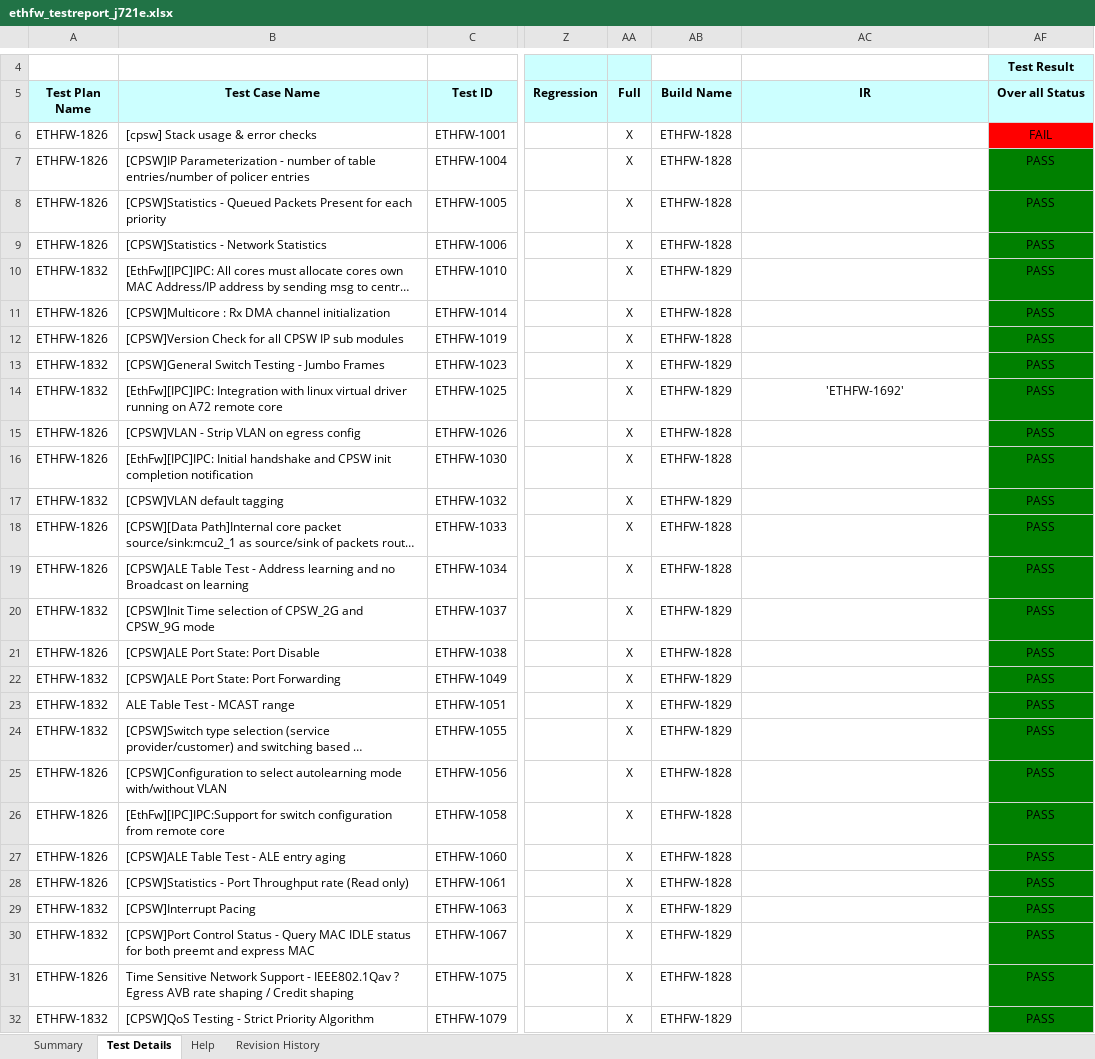
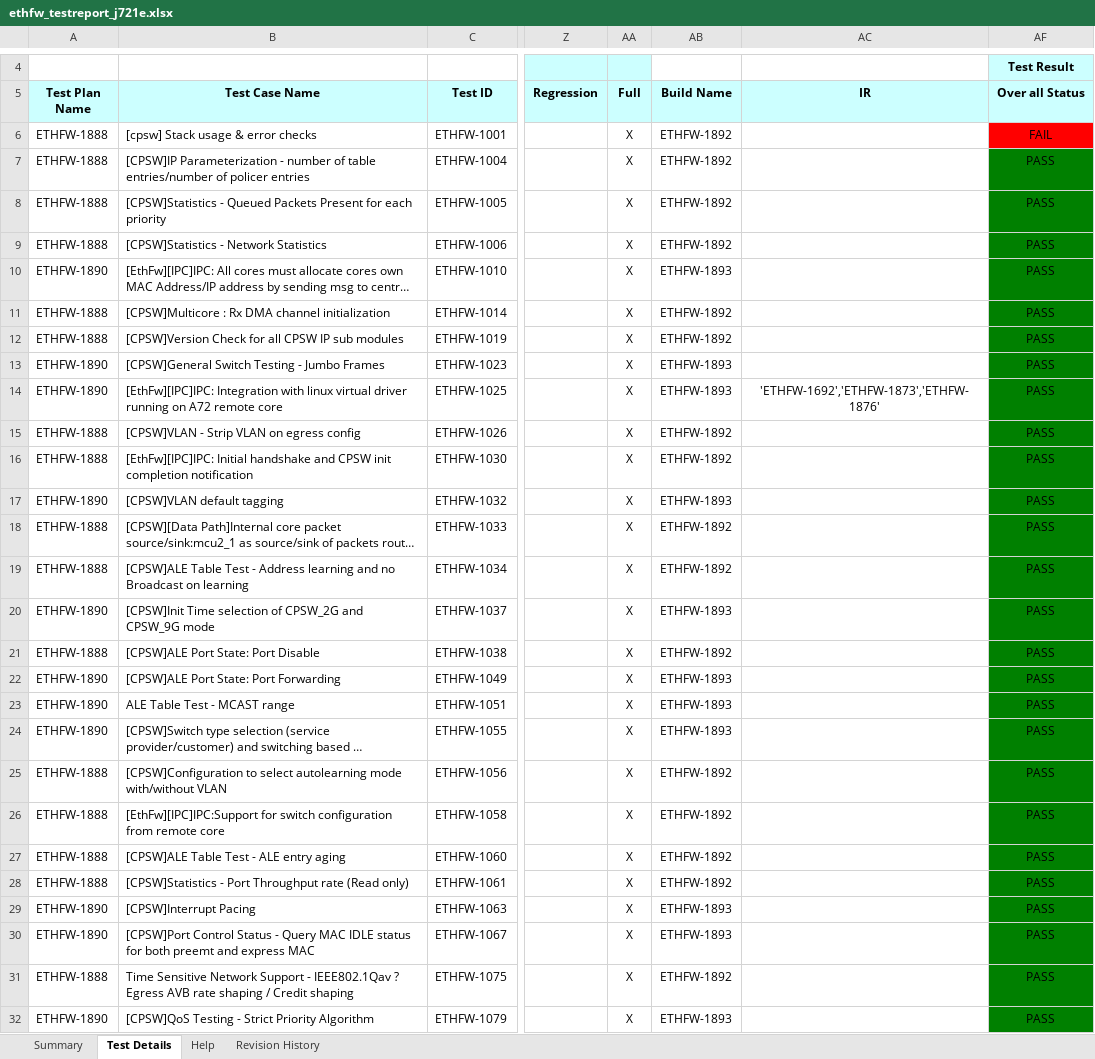
Before and after one commit to TexasInstruments/enet-firmware, an Excel workbook: docs/test_report/ethfw_testreport_j721e.xlsx, sheet Test Details, drawn as a sheet; only a part is shown, gaps mark what is left out; long unchanged cells end in …; values as stored, in another font and other column widths than the file's, no borders; the diff covers the shown part only; the diff names each change by its address in the sheet, - before the commit and + after, or states it on an @@ line.

Commit message:
docs: Add test and traceability reports for SDK 8.1
Add test report and traceability report for SDK 8.1. for J721E and
J7200.

Signed-off-by: Misael Lopez Cruz <misael.lopez@ti.com>

```diff
--- a/docs/test_report/ethfw_testreport_j721e.xlsx (sheet Test Details)
+++ b/docs/test_report/ethfw_testreport_j721e.xlsx (sheet Test Details)
-A6:A9 (Test Plan Name): ETHFW-1826
+A6:A9 (Test Plan Name): ETHFW-1888
-AB6:AB9 (Build Name): ETHFW-1828
+AB6:AB9 (Build Name): ETHFW-1892
-A10 (Test Plan Name): ETHFW-1832
+A10 (Test Plan Name): ETHFW-1890
-AB10 (Build Name): ETHFW-1829
+AB10 (Build Name): ETHFW-1893
-A11:A12 (Test Plan Name): ETHFW-1826
+A11:A12 (Test Plan Name): ETHFW-1888
-AB11:AB12 (Build Name): ETHFW-1828
+AB11:AB12 (Build Name): ETHFW-1892
-A13:A14 (Test Plan Name): ETHFW-1832
+A13:A14 (Test Plan Name): ETHFW-1890
-AB13:AB14 (Build Name): ETHFW-1829
+AB13:AB14 (Build Name): ETHFW-1893
-AC14 (IR): 'ETHFW-1692'
+AC14 (IR): 'ETHFW-1692','ETHFW-1873','ETHFW-1876'
-A15:A16 (Test Plan Name): ETHFW-1826
+A15:A16 (Test Plan Name): ETHFW-1888
-AB15:AB16 (Build Name): ETHFW-1828
+AB15:AB16 (Build Name): ETHFW-1892
-A17 (Test Plan Name): ETHFW-1832
+A17 (Test Plan Name): ETHFW-1890
-AB17 (Build Name): ETHFW-1829
+AB17 (Build Name): ETHFW-1893
-A18:A19 (Test Plan Name): ETHFW-1826
+A18:A19 (Test Plan Name): ETHFW-1888
-AB18:AB19 (Build Name): ETHFW-1828
+AB18:AB19 (Build Name): ETHFW-1892
-A20 (Test Plan Name): ETHFW-1832
+A20 (Test Plan Name): ETHFW-1890
-AB20 (Build Name): ETHFW-1829
+AB20 (Build Name): ETHFW-1893
-A21 (Test Plan Name): ETHFW-1826
+A21 (Test Plan Name): ETHFW-1888
-AB21 (Build Name): ETHFW-1828
+AB21 (Build Name): ETHFW-1892
-A22:A24 (Test Plan Name): ETHFW-1832
+A22:A24 (Test Plan Name): ETHFW-1890
-AB22:AB24 (Build Name): ETHFW-1829
+AB22:AB24 (Build Name): ETHFW-1893
-A25:A28 (Test Plan Name): ETHFW-1826
+A25:A28 (Test Plan Name): ETHFW-1888
-AB25:AB28 (Build Name): ETHFW-1828
+AB25:AB28 (Build Name): ETHFW-1892
-A29:A30 (Test Plan Name): ETHFW-1832
+A29:A30 (Test Plan Name): ETHFW-1890
-AB29:AB30 (Build Name): ETHFW-1829
+AB29:AB30 (Build Name): ETHFW-1893
-A31 (Test Plan Name): ETHFW-1826
+A31 (Test Plan Name): ETHFW-1888
-AB31 (Build Name): ETHFW-1828
+AB31 (Build Name): ETHFW-1892
-A32 (Test Plan Name): ETHFW-1832
+A32 (Test Plan Name): ETHFW-1890
-AB32 (Build Name): ETHFW-1829
+AB32 (Build Name): ETHFW-1893
```
Also changed, not shown: 8 added rows, 5 removed rows, 284 edited cells and cell formats elsewhere in this sheet, sheet Summary, docs/test_report/ethfw_testreport_j7200.xlsx, 2 other files.
